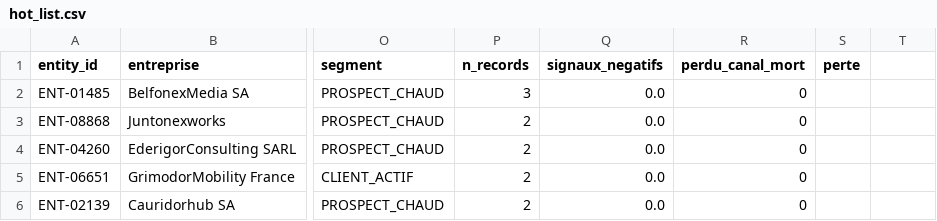
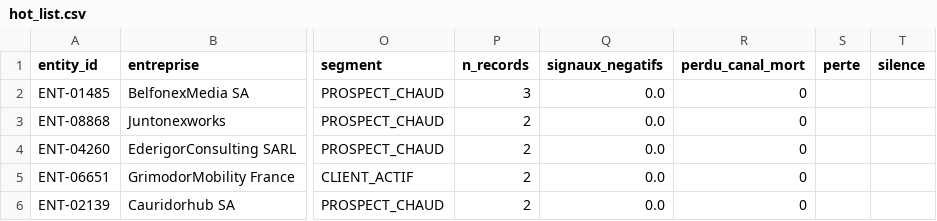
Before and after one commit to GhostHack616/wake-the-crm-data, a CSV file: dashboard_data/hot_list.csv, drawn as a sheet; only a part is shown, gaps mark what is left out; the diff names each change by its address in the sheet, - before the commit and + after, or states it on an @@ line.

```diff
--- a/dashboard_data/hot_list.csv
+++ b/dashboard_data/hot_list.csv
-T1: (empty)
+T1: silence
```
Also changed, not shown: 4 other files.
